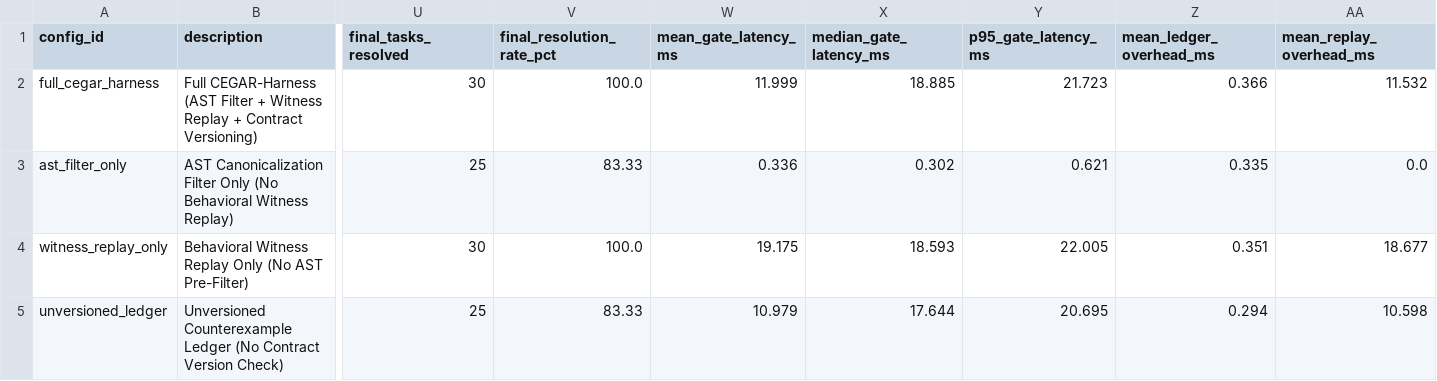
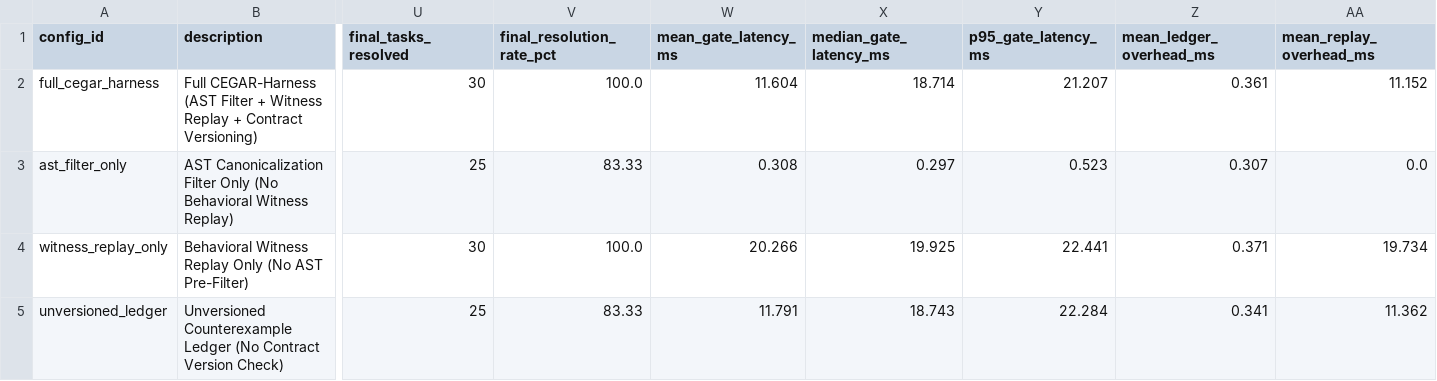
Before and after one commit to iyedM/cegar-harness, a CSV file: results/ablation_metrics.csv, drawn as a sheet; only a part is shown, gaps mark what is left out; the diff names each change by its address in the sheet, - before the commit and + after, or states it on an @@ line.

```diff
--- a/results/ablation_metrics.csv
+++ b/results/ablation_metrics.csv
-W2 (mean_gate_latency_ms): 11.999
+W2 (mean_gate_latency_ms): 11.604
-X2 (median_gate_latency_ms): 18.885
+X2 (median_gate_latency_ms): 18.714
-Y2 (p95_gate_latency_ms): 21.723
+Y2 (p95_gate_latency_ms): 21.207
-Z2 (mean_ledger_overhead_ms): 0.366
+Z2 (mean_ledger_overhead_ms): 0.361
-AA2 (mean_replay_overhead_ms): 11.532
+AA2 (mean_replay_overhead_ms): 11.152
-W3 (mean_gate_latency_ms): 0.336
+W3 (mean_gate_latency_ms): 0.308
-X3 (median_gate_latency_ms): 0.302
+X3 (median_gate_latency_ms): 0.297
-Y3 (p95_gate_latency_ms): 0.621
+Y3 (p95_gate_latency_ms): 0.523
-Z3 (mean_ledger_overhead_ms): 0.335
+Z3 (mean_ledger_overhead_ms): 0.307
-W4 (mean_gate_latency_ms): 19.175
+W4 (mean_gate_latency_ms): 20.266
-X4 (median_gate_latency_ms): 18.593
+X4 (median_gate_latency_ms): 19.925
-Y4 (p95_gate_latency_ms): 22.005
+Y4 (p95_gate_latency_ms): 22.441
-Z4 (mean_ledger_overhead_ms): 0.351
+Z4 (mean_ledger_overhead_ms): 0.371
-AA4 (mean_replay_overhead_ms): 18.677
+AA4 (mean_replay_overhead_ms): 19.734
-W5 (mean_gate_latency_ms): 10.979
+W5 (mean_gate_latency_ms): 11.791
-X5 (median_gate_latency_ms): 17.644
+X5 (median_gate_latency_ms): 18.743
-Y5 (p95_gate_latency_ms): 20.695
+Y5 (p95_gate_latency_ms): 22.284
-Z5 (mean_ledger_overhead_ms): 0.294
+Z5 (mean_ledger_overhead_ms): 0.341
-AA5 (mean_replay_overhead_ms): 10.598
+AA5 (mean_replay_overhead_ms): 11.362
```
Also changed, not shown: results/experiment_a_summary.csv, results/strategy_metrics.csv, 6 other files.
